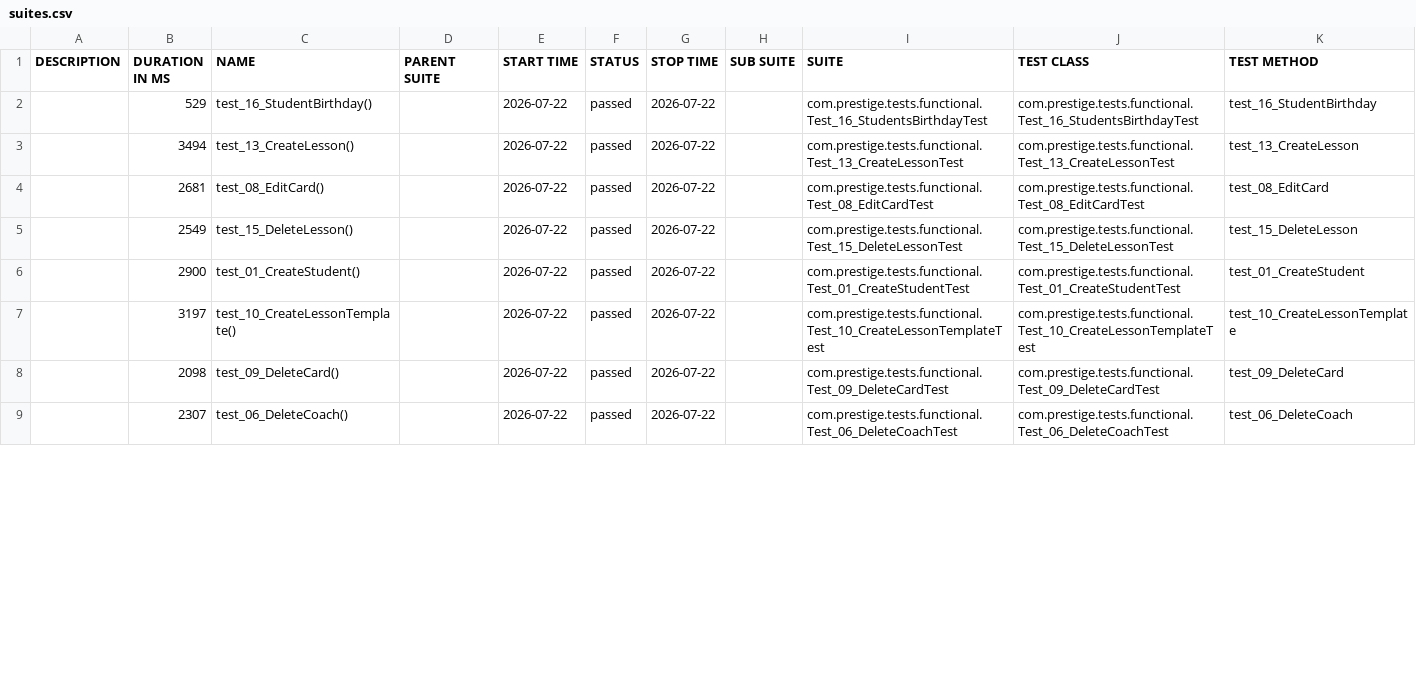
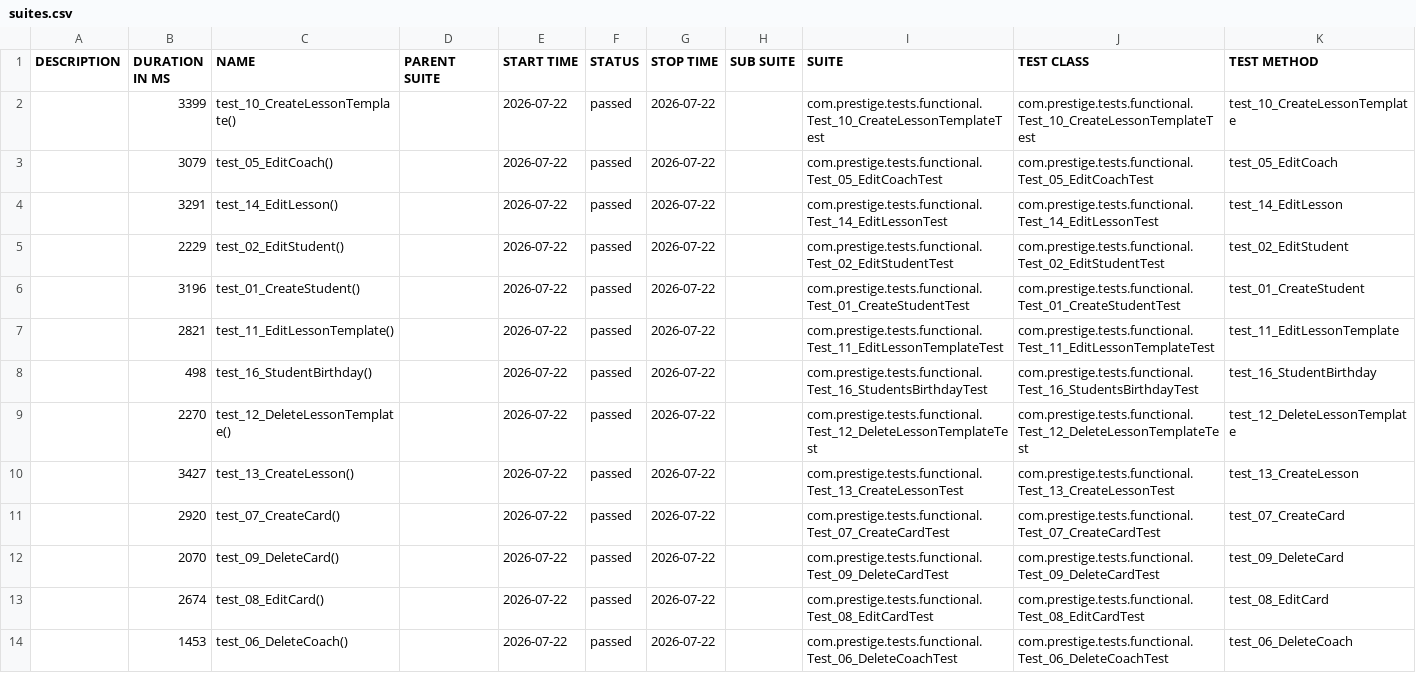
Before and after one commit to AlexandrDavydov/prestige_test_java, a CSV file: data/suites.csv, drawn as a sheet; only a part is shown; the diff covers the shown part only.

Commit message:
deploy: AlexandrDavydov/prestige@4b271531716c16e2cf3c8baf8acff580f2fbb0da

```diff
--- a/data/suites.csv
+++ b/data/suites.csv
@@ -1,9 +1,14 @@
 "DESCRIPTION","DURATION IN MS","NAME","PARENT SUITE","START TIME","STATUS","STOP TIME","SUB SUITE","SUITE","TEST CLASS","TEST METHOD"
-"","529","test_16_StudentBirthday()","","2026-07-22","passed","2026-07-22","","com.prestige.tests.functional.Test_16_StudentsBirthdayTest","com.prestige.tests.functional.Test_16_StudentsBirthdayTest","test_16_StudentBirthday"
-"","3494","test_13_CreateLesson()","","2026-07-22","passed","2026-07-22","","com.prestige.tests.functional.Test_13_CreateLessonTest","com.prestige.tests.functional.Test_13_CreateLessonTest","test_13_CreateLesson"
-"","2681","test_08_EditCard()","","2026-07-22","passed","2026-07-22","","com.prestige.tests.functional.Test_08_EditCardTest","com.prestige.tests.functional.Test_08_EditCardTest","test_08_EditCard"
-"","2549","test_15_DeleteLesson()","","2026-07-22","passed","2026-07-22","","com.prestige.tests.functional.Test_15_DeleteLessonTest","com.prestige.tests.functional.Test_15_DeleteLessonTest","test_15_DeleteLesson"
-"","2900","test_01_CreateStudent()","","2026-07-22","passed","2026-07-22","","com.prestige.tests.functional.Test_01_CreateStudentTest","com.prestige.tests.functional.Test_01_CreateStudentTest","test_01_CreateStudent"
-"","3197","test_10_CreateLessonTemplate()","","2026-07-22","passed","2026-07-22","","com.prestige.tests.functional.Test_10_CreateLessonTemplateTest","com.prestige.tests.functional.Test_10_CreateLessonTemplateTest","test_10_CreateLessonTemplate"
-"","2098","test_09_DeleteCard()","","2026-07-22","passed","2026-07-22","","com.prestige.tests.functional.Test_09_DeleteCardTest","com.prestige.tests.functional.Test_09_DeleteCardTest","test_09_DeleteCard"
-"","2307","test_06_DeleteCoach()","","2026-07-22","passed","2026-07-22","","com.prestige.tests.functional.Test_06_DeleteCoachTest","com.prestige.tests.functional.Test_06_DeleteCoachTest","test_06_DeleteCoach"
+"","3399","test_10_CreateLessonTemplate()","","2026-07-22","passed","2026-07-22","","com.prestige.tests.functional.Test_10_CreateLessonTemplateTest","com.prestige.tests.functional.Test_10_CreateLessonTemplateTest","test_10_CreateLessonTemplate"
+"","3079","test_05_EditCoach()","","2026-07-22","passed","2026-07-22","","com.prestige.tests.functional.Test_05_EditCoachTest","com.prestige.tests.functional.Test_05_EditCoachTest","test_05_EditCoach"
+"","3291","test_14_EditLesson()","","2026-07-22","passed","2026-07-22","","com.prestige.tests.functional.Test_14_EditLessonTest","com.prestige.tests.functional.Test_14_EditLessonTest","test_14_EditLesson"
+"","2229","test_02_EditStudent()","","2026-07-22","passed","2026-07-22","","com.prestige.tests.functional.Test_02_EditStudentTest","com.prestige.tests.functional.Test_02_EditStudentTest","test_02_EditStudent"
+"","3196","test_01_CreateStudent()","","2026-07-22","passed","2026-07-22","","com.prestige.tests.functional.Test_01_CreateStudentTest","com.prestige.tests.functional.Test_01_CreateStudentTest","test_01_CreateStudent"
+"","2821","test_11_EditLessonTemplate()","","2026-07-22","passed","2026-07-22","","com.prestige.tests.functional.Test_11_EditLessonTemplateTest","com.prestige.tests.functional.Test_11_EditLessonTemplateTest","test_11_EditLessonTemplate"
+"","498","test_16_StudentBirthday()","","2026-07-22","passed","2026-07-22","","com.prestige.tests.functional.Test_16_StudentsBirthdayTest","com.prestige.tests.functional.Test_16_StudentsBirthdayTest","test_16_StudentBirthday"
+"","2270","test_12_DeleteLessonTemplate()","","2026-07-22","passed","2026-07-22","","com.prestige.tests.functional.Test_12_DeleteLessonTemplateTest","com.prestige.tests.functional.Test_12_DeleteLessonTemplateTest","test_12_DeleteLessonTemplate"
+"","3427","test_13_CreateLesson()","","2026-07-22","passed","2026-07-22","","com.prestige.tests.functional.Test_13_CreateLessonTest","com.prestige.tests.functional.Test_13_CreateLessonTest","test_13_CreateLesson"
+"","2920","test_07_CreateCard()","","2026-07-22","passed","2026-07-22","","com.prestige.tests.functional.Test_07_CreateCardTest","com.prestige.tests.functional.Test_07_CreateCardTest","test_07_CreateCard"
+"","2070","test_09_DeleteCard()","","2026-07-22","passed","2026-07-22","","com.prestige.tests.functional.Test_09_DeleteCardTest","com.prestige.tests.functional.Test_09_DeleteCardTest","test_09_DeleteCard"
+"","2674","test_08_EditCard()","","2026-07-22","passed","2026-07-22","","com.prestige.tests.functional.Test_08_EditCardTest","com.prestige.tests.functional.Test_08_EditCardTest","test_08_EditCard"
+"","1453","test_06_DeleteCoach()","","2026-07-22","passed","2026-07-22","","com.prestige.tests.functional.Test_06_DeleteCoachTest","com.prestige.tests.functional.Test_06_DeleteCoachTest","test_06_DeleteCoach"
```
Also changed, not shown: 5 removed rows and 7 edited cells elsewhere in this file, 47 other files.
